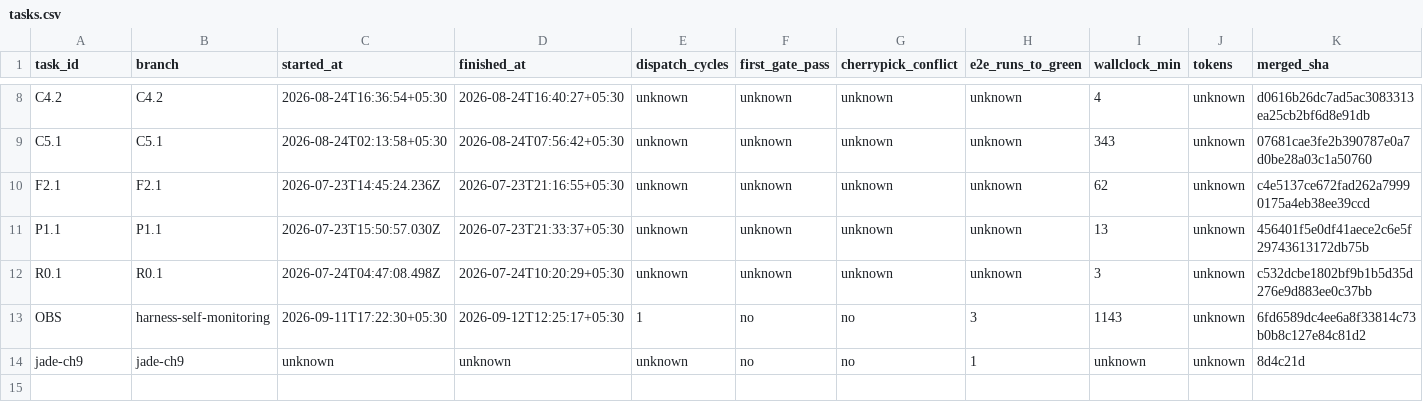
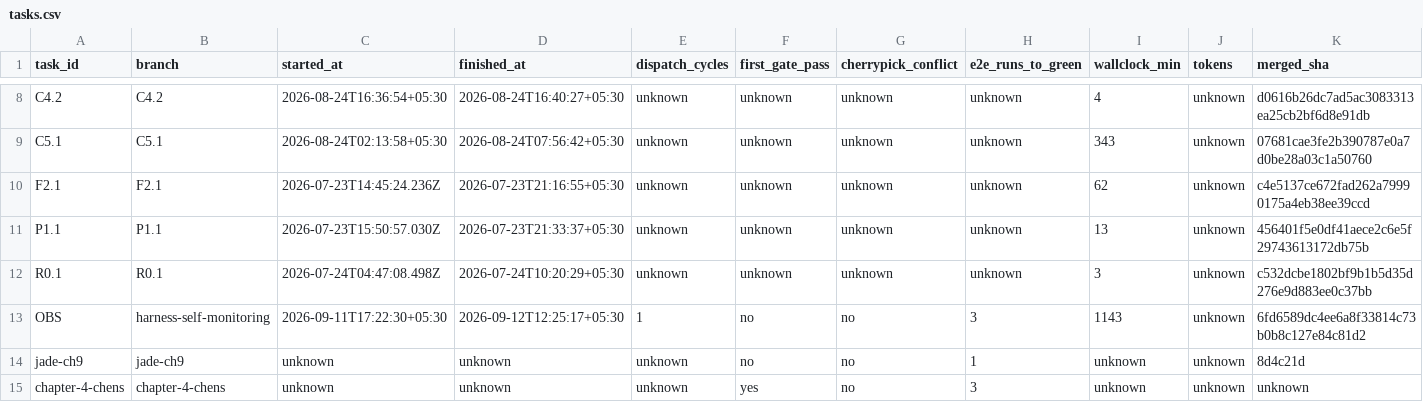
Before and after one commit to ShubhamKr07/network-optimization-studio, a CSV file: docs/superpowers/metrics/tasks.csv, drawn as a sheet; only a part is shown, gaps mark what is left out; rows hold the shown columns only; the diff names each change by its address in the sheet, - before the commit and + after, or states it on an @@ line.

```diff
--- a/docs/superpowers/metrics/tasks.csv
+++ b/docs/superpowers/metrics/tasks.csv
+row 15: chapter-4-chens | chapter-4-chens | unknown | unknown | unknown | yes | no | 3 | unknown | unknown | unknown
```
Also changed, not shown: docs/superpowers/metrics/failures.csv, 1 other file.
